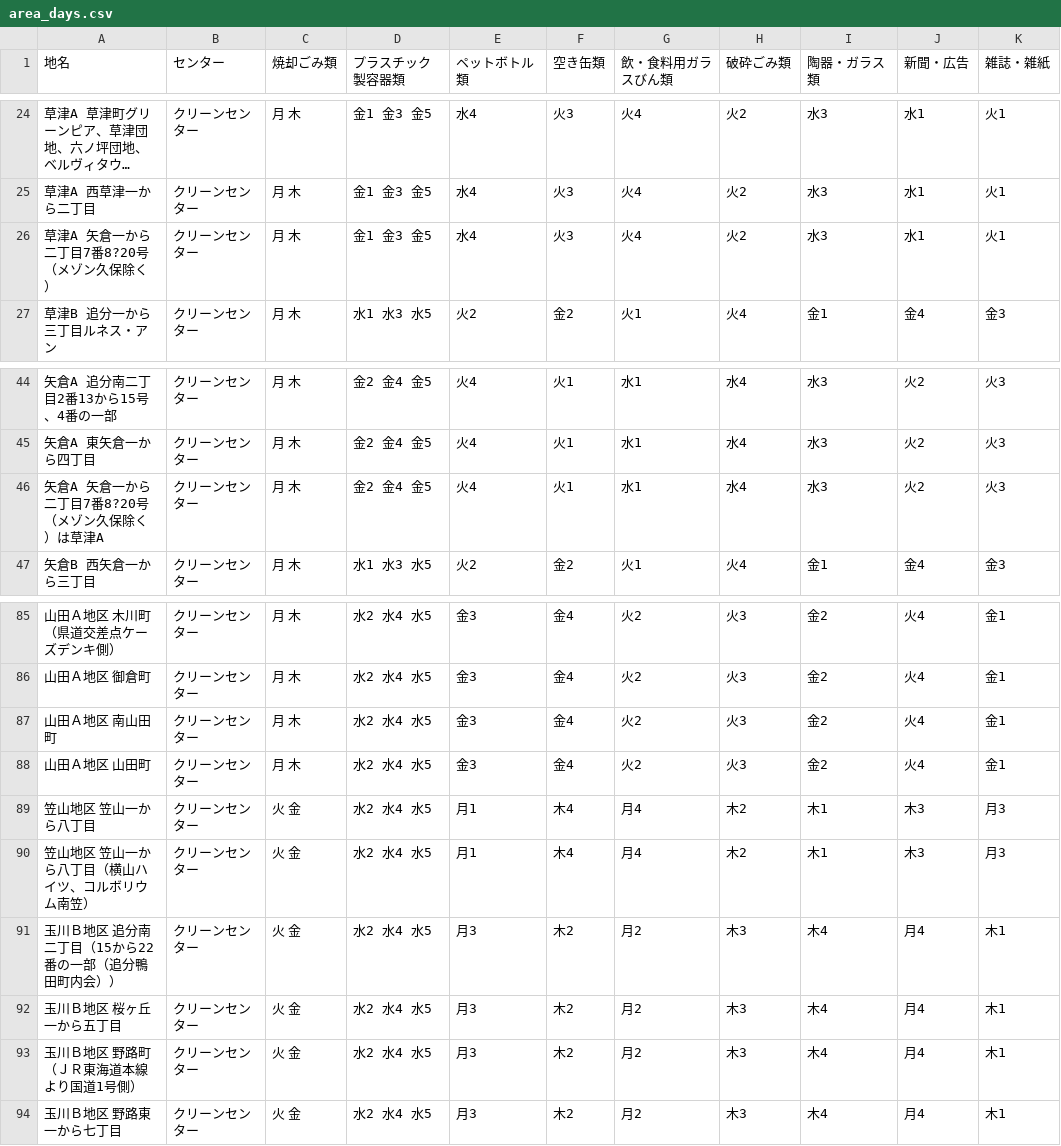
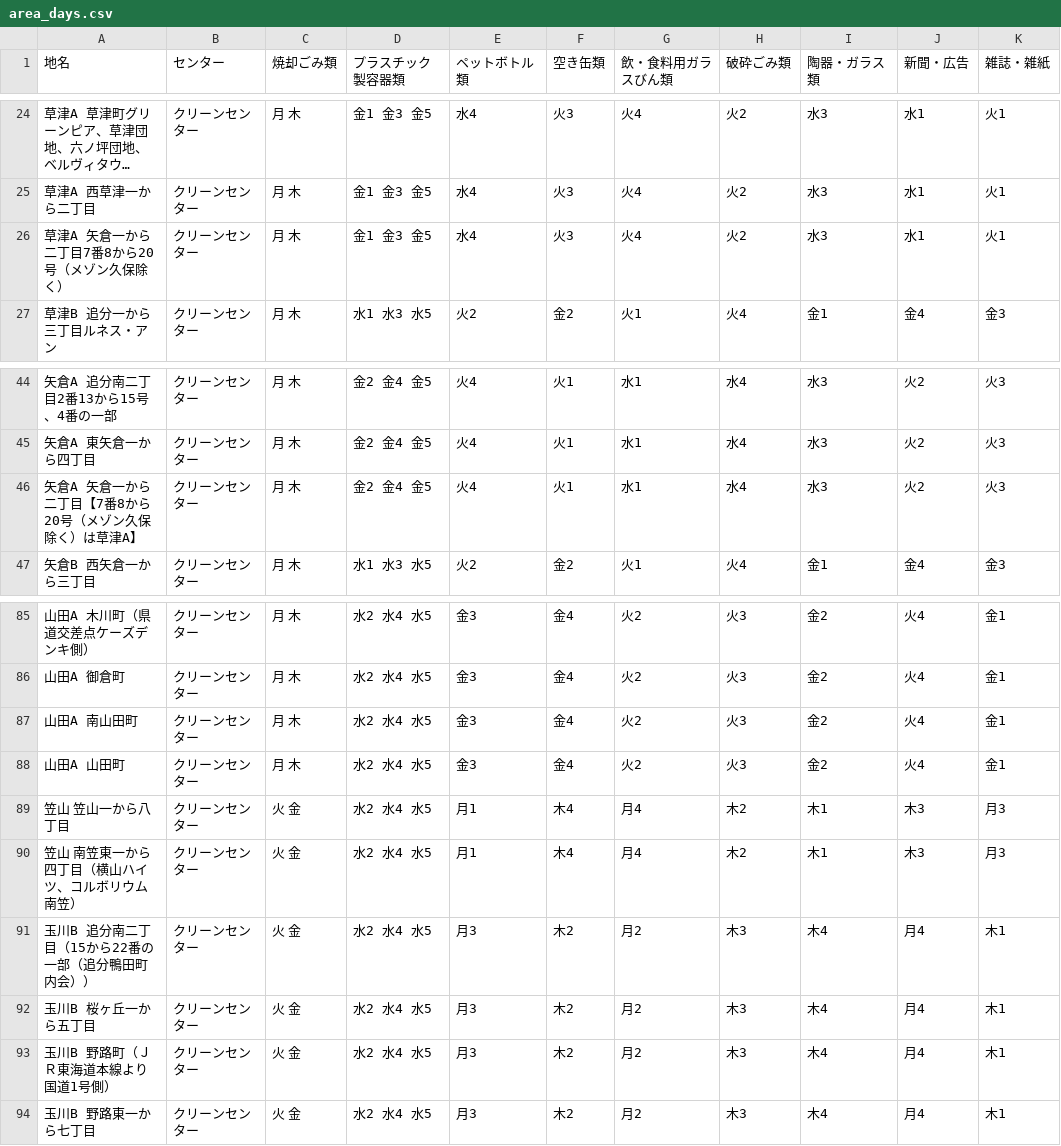
Before and after one commit to codeforkusatsu/5374, a CSV file: data/area_days.csv, drawn as a sheet; only a part is shown, gaps mark what is left out; long unchanged cells end in …; the diff covers the shown part only; the diff names each change by its address in the sheet, - before the commit and + after, or states it on an @@ line.

```diff
--- a/data/area_days.csv
+++ b/data/area_days.csv
-A26 (地名): 草津A 矢倉一から二丁目7番8?20号（メゾン久保除く）
+A26 (地名): 草津A 矢倉一から二丁目7番8から20号（メゾン久保除く）
-A46 (地名): 矢倉A 矢倉一から二丁目7番8?20号（メゾン久保除く）は草津A
+A46 (地名): 矢倉A 矢倉一から二丁目【7番8から20号（メゾン久保除く）は草津A】
-A85 (地名): 山田Ａ地区 木川町（県道交差点ケーズデンキ側）
+A85 (地名): 山田A 木川町（県道交差点ケーズデンキ側）
-A86 (地名): 山田Ａ地区 御倉町
+A86 (地名): 山田A 御倉町
-A87 (地名): 山田Ａ地区 南山田町
+A87 (地名): 山田A 南山田町
-A88 (地名): 山田Ａ地区 山田町
+A88 (地名): 山田A 山田町
-A89 (地名): 笠山地区 笠山一から八丁目
+A89 (地名): 笠山 笠山一から八丁目
-A90 (地名): 笠山地区 笠山一から八丁目（横山ハイツ、コルボリウム南笠）
+A90 (地名): 笠山 南笠東一から四丁目（横山ハイツ、コルボリウム南笠）
-A91 (地名): 玉川Ｂ地区 追分南二丁目（15から22番の一部（追分鴨田町内会））
+A91 (地名): 玉川B 追分南二丁目（15から22番の一部（追分鴨田町内会））
-A92 (地名): 玉川Ｂ地区 桜ヶ丘一から五丁目
+A92 (地名): 玉川B 桜ヶ丘一から五丁目
-A93 (地名): 玉川Ｂ地区 野路町（ＪＲ東海道本線より国道1号側）
+A93 (地名): 玉川B 野路町（ＪＲ東海道本線より国道1号側）
-A94 (地名): 玉川Ｂ地区 野路東一から七丁目
+A94 (地名): 玉川B 野路東一から七丁目
```
Also changed, not shown: 27 edited cells elsewhere in this file.
